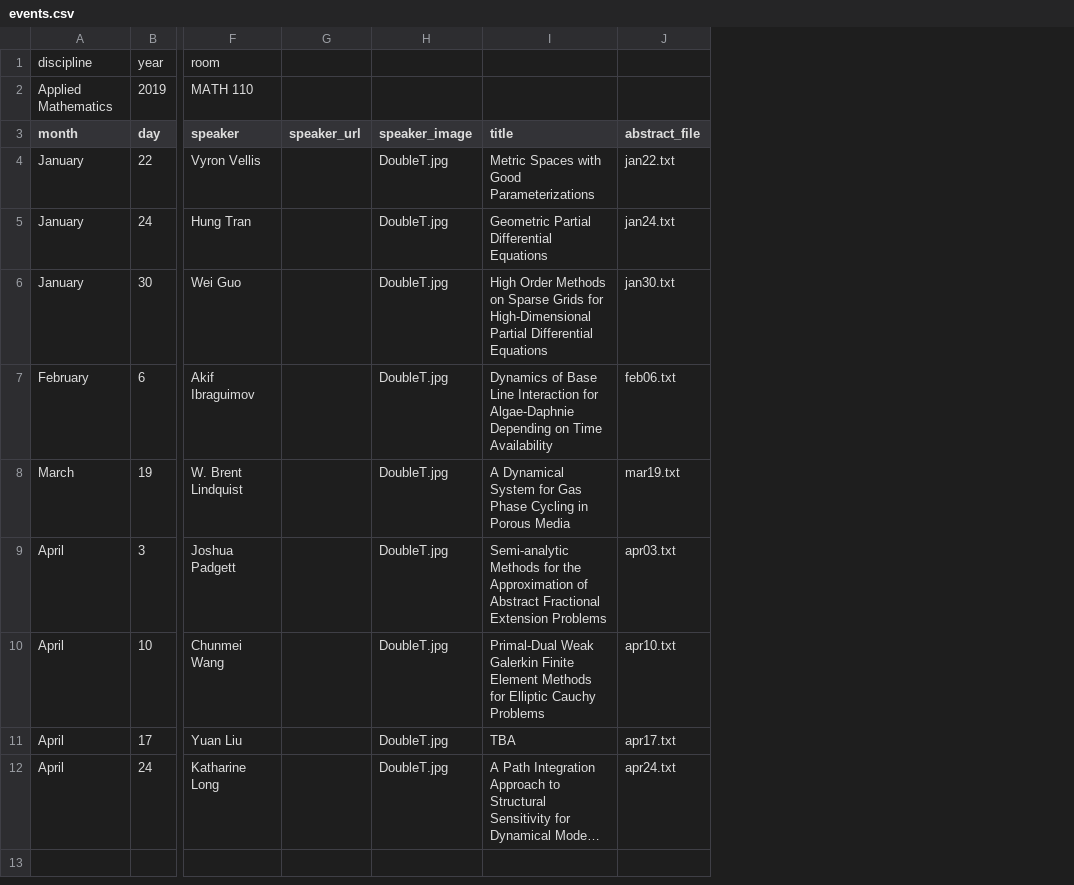
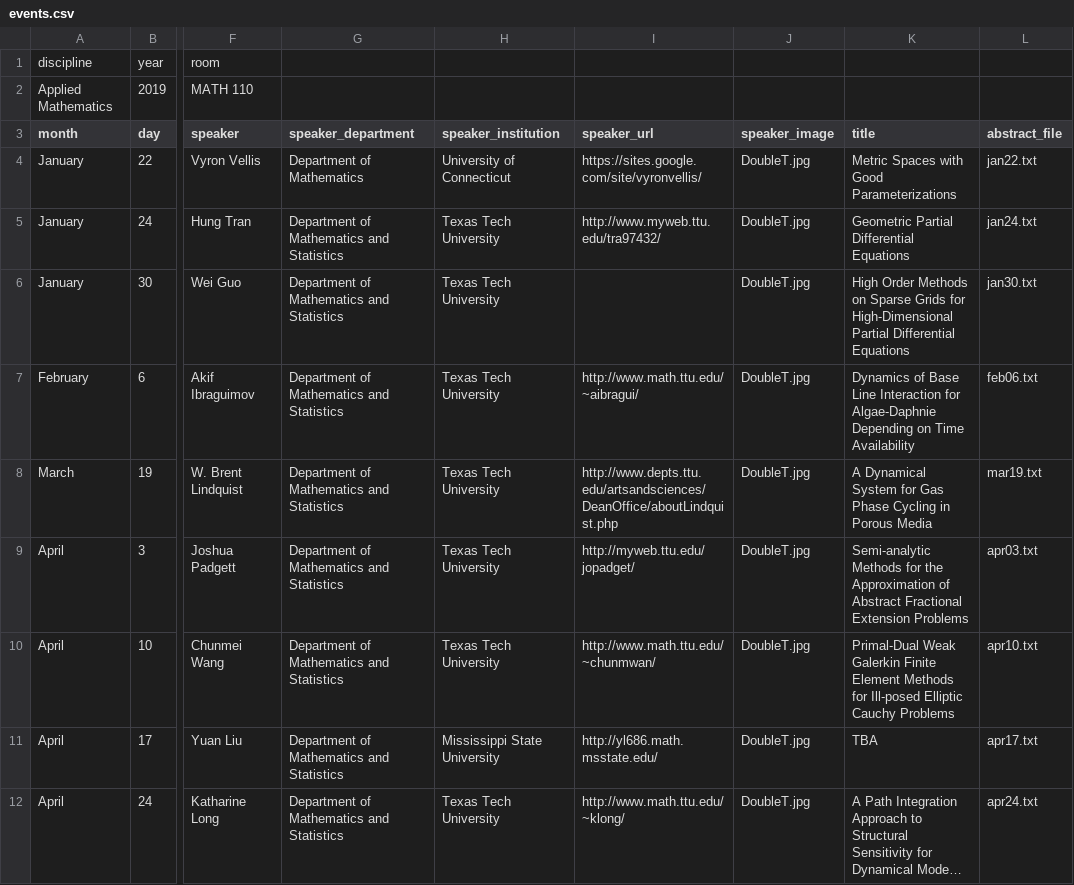
Before and after one commit to giorgiobornia/events, a CSV file: 2019/spring/events.csv, drawn as a sheet; only a part is shown, gaps mark what is left out; long unchanged cells end in …; removed rows and columns are numbered as before the commit, all else as after; the diff names each change by its address in the sheet, - before the commit and + after, or states it on an @@ line.

Commit message:
More columns, and improvements in style

```diff
--- a/2019/spring/events.csv
+++ b/2019/spring/events.csv
-column G (speaker_url), empty
+column G (speaker_department), rows 4-12: Department of Mathematics | Department of Mathematics and Statistics | Department of Mathematics and Statistics | Department of Mathematics and Statistics | Department of Mathematics and Statistics | Department of Mathematics and Statistics | Department of Mathematics and Statistics | Department of Mathematics and Statistics | Department of Mathematics and Statistics
+column H (speaker_institution), rows 4-12: University of Connecticut | Texas Tech University | Texas Tech University | Texas Tech University | Texas Tech University | Texas Tech University | Texas Tech University | Mississippi State University | Texas Tech University
+column I (speaker_url), rows 4-12: https://sites.google.com/site/vyronvellis/ | http://www.myweb.ttu.edu/tra97432/ |  | http://www.math.ttu.edu/~aibragui/ | http://www.depts.ttu.edu/artsandsciences/DeanOffice/aboutLindquist.php | http://myweb.ttu.edu/jopadget/ | http://www.math.ttu.edu/~chunmwan/ | http://yl686.math.msstate.edu/ | http://www.math.ttu.edu/~klong/
-K10 (title): …Methods for Elliptic Cauchy…
+K10 (title): …Methods for Ill-posed Elliptic Cauchy…
```
Also changed, not shown: 3 other files.
